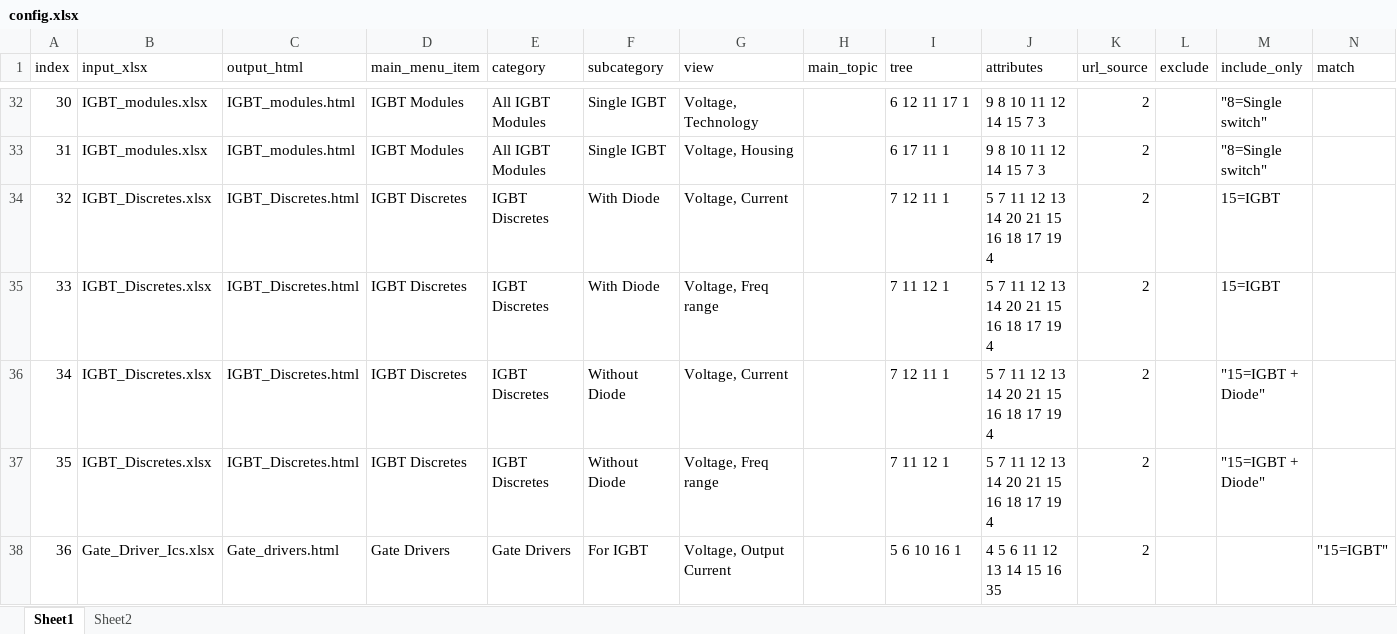
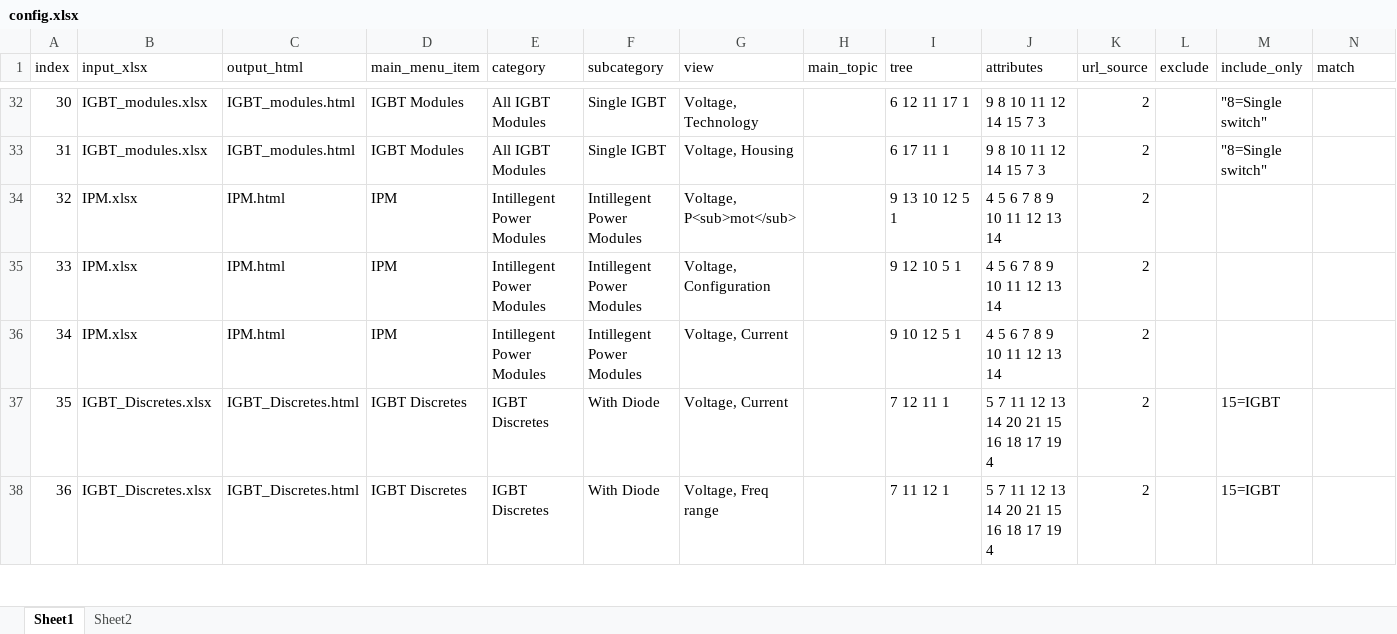
Before and after one commit to vbasov007/html_selection_guide_builder, an Excel workbook: input/config.xlsx, sheet Sheet1, drawn as a sheet; only a part is shown, gaps mark what is left out; values as stored, in another font and other column widths than the file's, no borders; the diff covers the shown part only; the diff names each change by its address in the sheet, - before the commit and + after, or states it on an @@ line.

```diff
--- a/input/config.xlsx (sheet Sheet1)
+++ b/input/config.xlsx (sheet Sheet1)
-B34:B36 (input_xlsx): IGBT_Discretes.xlsx
+B34:B36 (input_xlsx): IPM.xlsx
-C34:C36 (output_html): IGBT_Discretes.html
+C34:C36 (output_html): IPM.html
-D34:D36 (main_menu_item): IGBT Discretes
+D34:D36 (main_menu_item): IPM
-E34:E36 (category): IGBT Discretes
+E34:E36 (category): Intillegent Power Modules
-F34:F35 (subcategory): With Diode
+F34:F35 (subcategory): Intillegent Power Modules
-G34 (view): Voltage, Current
+G34 (view): Voltage, P<sub>mot</sub>
-I34 (tree): 7 12 11 1
+I34 (tree): 9 13 10 12 5 1
-J34:J36 (attributes): 5 7 11 12 13 14 20 21 15 16 18 17 19 4
+J34:J36 (attributes): 4 5 6 7 8 9 10 11 12 13 14
-M34:M35 (include_only): 15=IGBT
+M34:M35 (include_only): (empty)
-G35 (view): Voltage, Freq range
+G35 (view): Voltage, Configuration
-I35 (tree): 7 11 12 1
+I35 (tree): 9 12 10 5 1
-F36 (subcategory): Without Diode
+F36 (subcategory): Intillegent Power Modules
-I36 (tree): 7 12 11 1
+I36 (tree): 9 10 12 5 1
-M36 (include_only): "15=IGBT + Diode"
+M36 (include_only): (empty)
-F37 (subcategory): Without Diode
+F37 (subcategory): With Diode
-G37 (view): Voltage, Freq range
+G37 (view): Voltage, Current
-I37 (tree): 7 11 12 1
+I37 (tree): 7 12 11 1
-M37 (include_only): "15=IGBT + Diode"
+M37 (include_only): 15=IGBT
-B38 (input_xlsx): Gate_Driver_Ics.xlsx
+B38 (input_xlsx): IGBT_Discretes.xlsx
-C38 (output_html): Gate_drivers.html
+C38 (output_html): IGBT_Discretes.html
-D38 (main_menu_item): Gate Drivers
+D38 (main_menu_item): IGBT Discretes
-E38 (category): Gate Drivers
+E38 (category): IGBT Discretes
-F38 (subcategory): For IGBT
+F38 (subcategory): With Diode
-G38 (view): Voltage, Output Current
+G38 (view): Voltage, Freq range
-I38 (tree): 5 6 10 16 1
+I38 (tree): 7 11 12 1
-J38 (attributes): 4 5 6 11 12 13 14 15 16 35
+J38 (attributes): 5 7 11 12 13 14 20 21 15 16 18 17 19 4
-M38 (include_only): (empty)
+M38 (include_only): 15=IGBT
-N38 (match): "15=IGBT"
+N38 (match): (empty)
```
Also changed, not shown: 81 edited cells elsewhere in this sheet, 22 other files.
